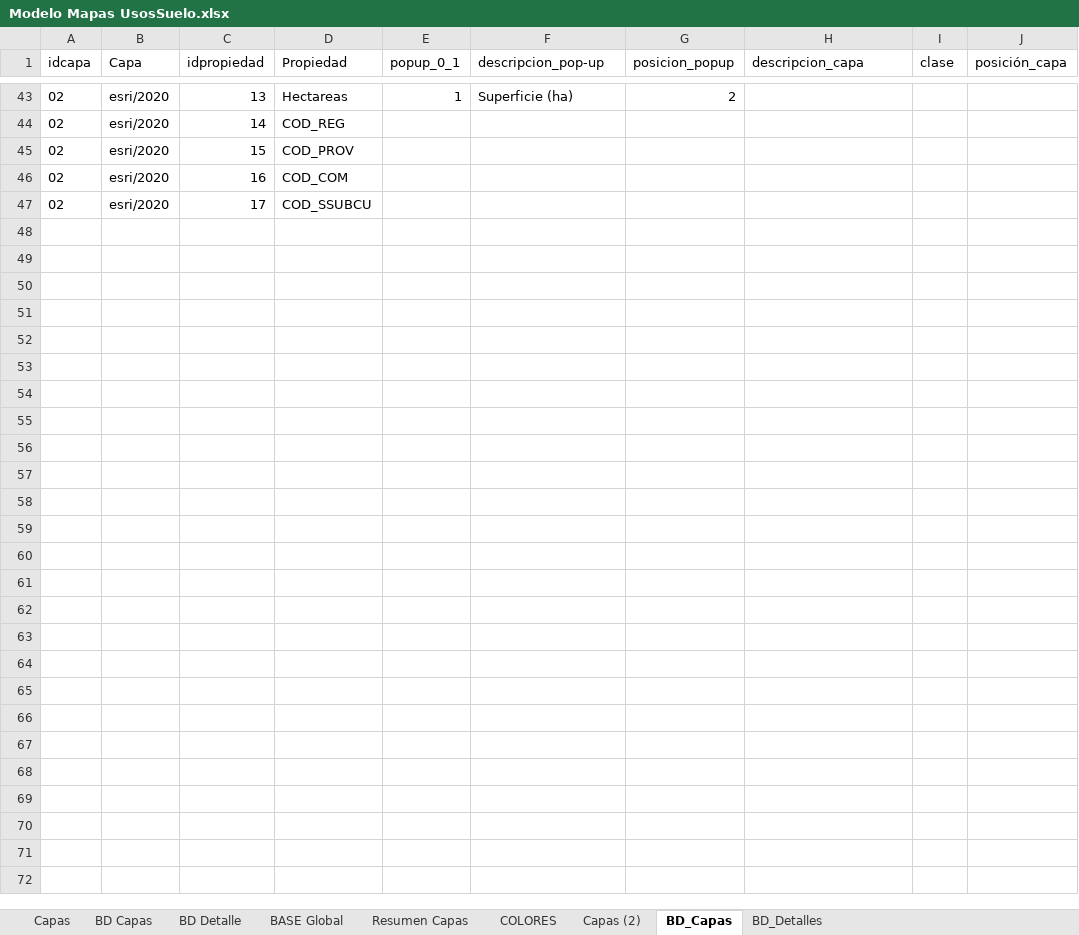
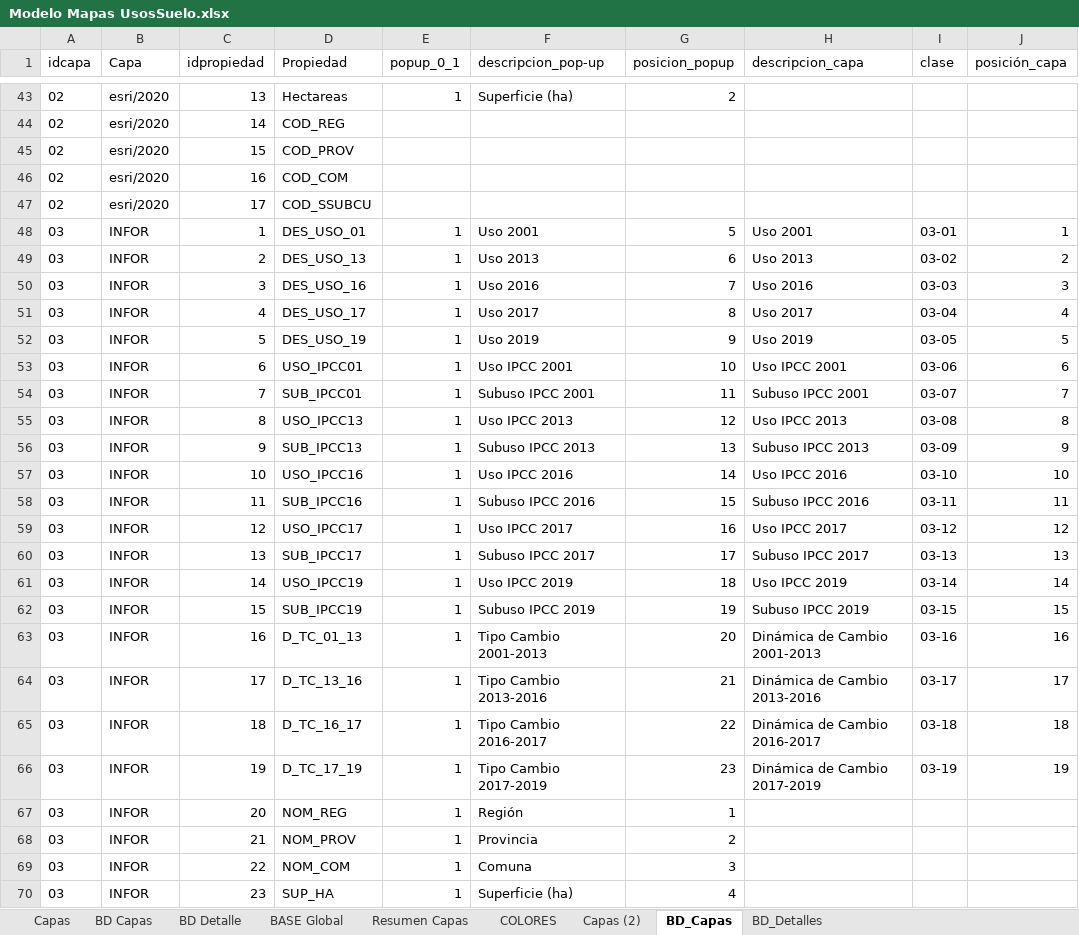
Before and after one commit to Sud-Austral/MAPA_RELEASE, an Excel workbook: origenes/Modelo Mapas UsosSuelo.xlsx, sheet BD_Capas, drawn as a sheet; only a part is shown, gaps mark what is left out; values as stored, in another font and other column widths than the file's, no borders; table styles not drawn; the diff names each change by its address in the sheet, - before the commit and + after, or states it on an @@ line.

```diff
--- a/origenes/Modelo Mapas UsosSuelo.xlsx (sheet BD_Capas)
+++ b/origenes/Modelo Mapas UsosSuelo.xlsx (sheet BD_Capas)
+row 48: 03 | INFOR | 1 | DES_USO_01 | 1 | Uso 2001 | 5 | Uso 2001 | 03-01 | 1
+row 49: 03 | INFOR | 2 | DES_USO_13 | 1 | Uso 2013 | 6 | Uso 2013 | 03-02 | 2
+row 50: 03 | INFOR | 3 | DES_USO_16 | 1 | Uso 2016 | 7 | Uso 2016 | 03-03 | 3
+row 51: 03 | INFOR | 4 | DES_USO_17 | 1 | Uso 2017 | 8 | Uso 2017 | 03-04 | 4
+row 52: 03 | INFOR | 5 | DES_USO_19 | 1 | Uso 2019 | 9 | Uso 2019 | 03-05 | 5
+row 53: 03 | INFOR | 6 | USO_IPCC01 | 1 | Uso IPCC 2001 | 10 | Uso IPCC 2001 | 03-06 | 6
+row 54: 03 | INFOR | 7 | SUB_IPCC01 | 1 | Subuso IPCC 2001 | 11 | Subuso IPCC 2001 | 03-07 | 7
+row 55: 03 | INFOR | 8 | USO_IPCC13 | 1 | Uso IPCC 2013 | 12 | Uso IPCC 2013 | 03-08 | 8
+row 56: 03 | INFOR | 9 | SUB_IPCC13 | 1 | Subuso IPCC 2013 | 13 | Subuso IPCC 2013 | 03-09 | 9
+row 57: 03 | INFOR | 10 | USO_IPCC16 | 1 | Uso IPCC 2016 | 14 | Uso IPCC 2016 | 03-10 | 10
+row 58: 03 | INFOR | 11 | SUB_IPCC16 | 1 | Subuso IPCC 2016 | 15 | Subuso IPCC 2016 | 03-11 | 11
+row 59: 03 | INFOR | 12 | USO_IPCC17 | 1 | Uso IPCC 2017 | 16 | Uso IPCC 2017 | 03-12 | 12
+row 60: 03 | INFOR | 13 | SUB_IPCC17 | 1 | Subuso IPCC 2017 | 17 | Subuso IPCC 2017 | 03-13 | 13
+row 61: 03 | INFOR | 14 | USO_IPCC19 | 1 | Uso IPCC 2019 | 18 | Uso IPCC 2019 | 03-14 | 14
+row 62: 03 | INFOR | 15 | SUB_IPCC19 | 1 | Subuso IPCC 2019 | 19 | Subuso IPCC 2019 | 03-15 | 15
+row 63: 03 | INFOR | 16 | D_TC_01_13 | 1 | Tipo Cambio 2001-2013 | 20 | Dinámica de Cambio 2001-2013 | 03-16 | 16
+row 64: 03 | INFOR | 17 | D_TC_13_16 | 1 | Tipo Cambio 2013-2016 | 21 | Dinámica de Cambio 2013-2016 | 03-17 | 17
+row 65: 03 | INFOR | 18 | D_TC_16_17 | 1 | Tipo Cambio 2016-2017 | 22 | Dinámica de Cambio 2016-2017 | 03-18 | 18
+row 66: 03 | INFOR | 19 | D_TC_17_19 | 1 | Tipo Cambio 2017-2019 | 23 | Dinámica de Cambio 2017-2019 | 03-19 | 19
+row 67: 03 | INFOR | 20 | NOM_REG | 1 | Región | 1
+row 68: 03 | INFOR | 21 | NOM_PROV | 1 | Provincia | 2
+row 69: 03 | INFOR | 22 | NOM_COM | 1 | Comuna | 3
+row 70: 03 | INFOR | 23 | SUP_HA | 1 | Superficie (ha) | 4
```
Also changed, not shown: sheet BASE Global, sheet BD Capas, sheet BD_Detalles, sheet BD Detalle, sheet Resumen Capas, sheet Capas, 1 more sheet.
